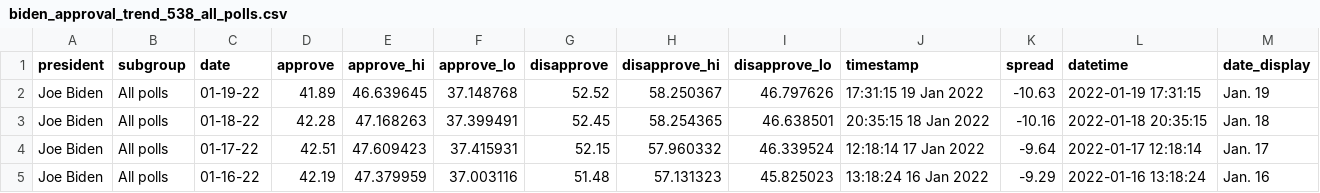
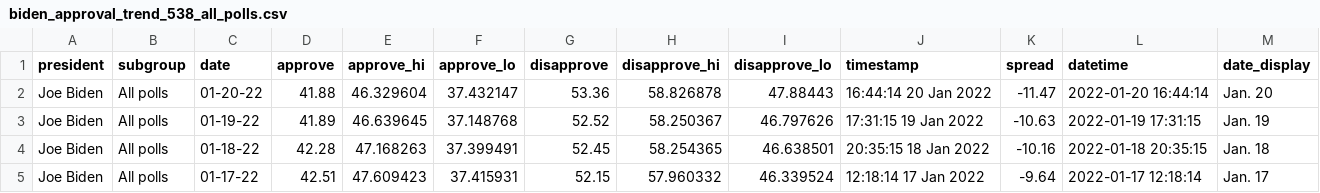
Before and after one commit to stiles/biden-polls, a CSV file: data/processed/biden_approval_trend_538_all_polls.csv, drawn as a sheet; only a part is shown; the shorter side is filled out with more unchanged rows; the diff names each change by its address in the sheet, - before the commit and + after, or states it on an @@ line.

```diff
--- a/data/processed/biden_approval_trend_538_all_polls.csv
+++ b/data/processed/biden_approval_trend_538_all_polls.csv
+row 2: Joe Biden | All polls | 01-20-22 | 41.88 | 46.329604 | 37.432147 | 53.36 | 58.826878 | 47.88443 | 16:44:14 20 Jan 2022 | -11.47 | 2022-01-20 16:44:14 | Jan. 20
```
Also changed, not shown: data/processed/biden_approval_trend_538_adults.csv, data/processed/biden_approval_trend_538_voters.csv, 2 other files.
